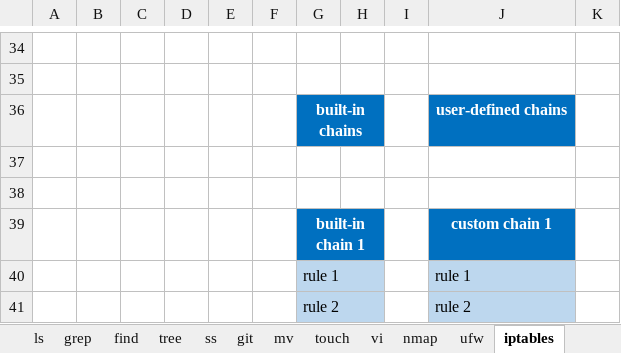
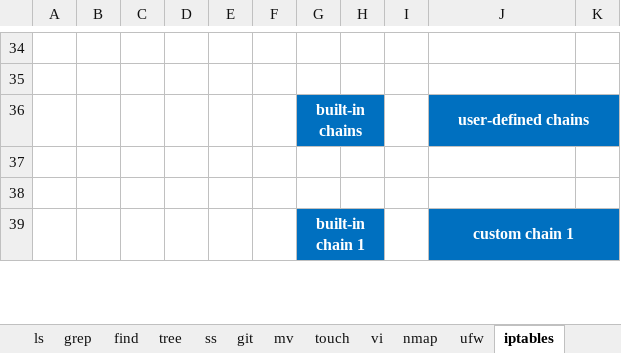
Before and after one commit to hoyle-timothy/Linux-cmds-cheat-sheet, an Excel workbook: Linux_cmd_master_sheet.xlsx, sheet iptables, drawn as a sheet; only a part is shown, gaps mark what is left out; values as stored, in another font and other column widths than the file's, no borders; charts and pictures not drawn; removed rows and columns are numbered as before the commit, all else as after; the diff covers the shown part only; the diff names each change by its address in the sheet, - before the commit and + after, or states it on an @@ line.

Commit message:
morning changes 11.27.23

```diff
--- a/Linux_cmd_master_sheet.xlsx (sheet iptables)
+++ b/Linux_cmd_master_sheet.xlsx (sheet iptables)
+J36:K36 merged
-K36 fill: none
+K36 fill: #0070C0
+J39:K39 merged
-K39 fill: none
+K39 fill: #0070C0
-row 40:  |  |  |  |  |  | rule 1 |  |  | rule 1
-row 41:  |  |  |  |  |  | rule 2 |  |  | rule 2
```
Also changed, not shown: 4 added rows, 2 removed rows, 3 edited cells and merged cells elsewhere in this sheet, charts or pictures.
